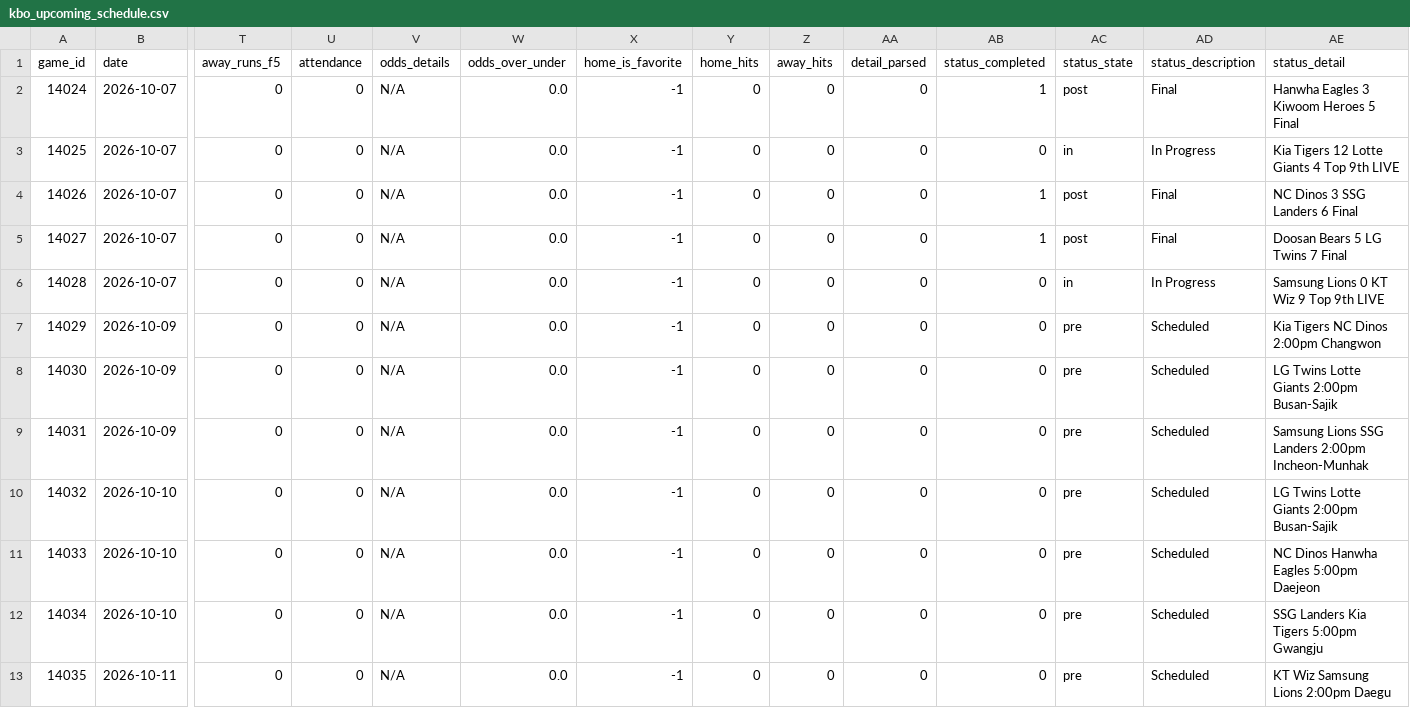
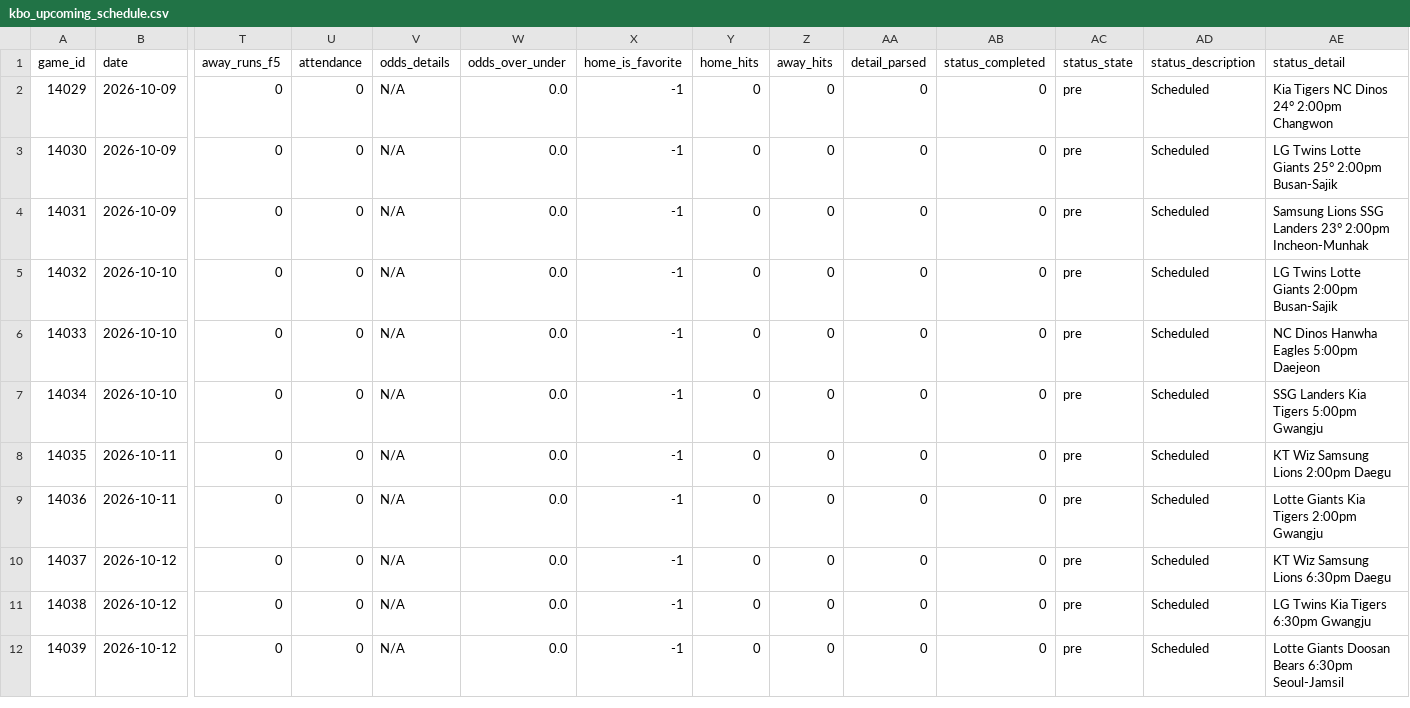
Before and after one commit to emilioandrade0/PickGOLD, a CSV file: src/data/kbo/raw/kbo_upcoming_schedule.csv, drawn as a sheet; only a part is shown, gaps mark what is left out; the shorter side is filled out with more unchanged rows; removed rows and columns are numbered as before the commit, all else as after; rows hold the shown columns only; the diff names each change by its address in the sheet, - before the commit and + after, or states it on an @@ line.

```diff
--- a/src/data/kbo/raw/kbo_upcoming_schedule.csv
+++ b/src/data/kbo/raw/kbo_upcoming_schedule.csv
-row 2: 14024 | 2026-10-07 | 0 | 0 | N/A | 0.0 | -1 | 0 | 0 | 0 | 1 | post | Final | Hanwha Eagles 3 Kiwoom Heroes 5 Final
-row 3: 14025 | 2026-10-07 | 0 | 0 | N/A | 0.0 | -1 | 0 | 0 | 0 | 0 | in | In Progress | Kia Tigers 12 Lotte Giants 4 Top 9th LIVE
-row 4: 14026 | 2026-10-07 | 0 | 0 | N/A | 0.0 | -1 | 0 | 0 | 0 | 1 | post | Final | NC Dinos 3 SSG Landers 6 Final
-row 5: 14027 | 2026-10-07 | 0 | 0 | N/A | 0.0 | -1 | 0 | 0 | 0 | 1 | post | Final | Doosan Bears 5 LG Twins 7 Final
-row 6: 14028 | 2026-10-07 | 0 | 0 | N/A | 0.0 | -1 | 0 | 0 | 0 | 0 | in | In Progress | Samsung Lions 0 KT Wiz 9 Top 9th LIVE
-AE2 (status_detail): Kia Tigers NC Dinos 2:00pm Changwon
+AE2 (status_detail): Kia Tigers NC Dinos 24° 2:00pm Changwon
-AE3 (status_detail): LG Twins Lotte Giants 2:00pm Busan-Sajik
+AE3 (status_detail): LG Twins Lotte Giants 25° 2:00pm Busan-Sajik
-AE4 (status_detail): …SSG Landers 2:00pm Incheon-Munhak
+AE4 (status_detail): …SSG Landers 23° 2:00pm Incheon-Munhak
```
Also changed, not shown: src/data/bundesliga/raw/bundesliga_upcoming_schedule.csv, src/data/kbo/raw/kbo_advanced_history.csv, 47 other files.
